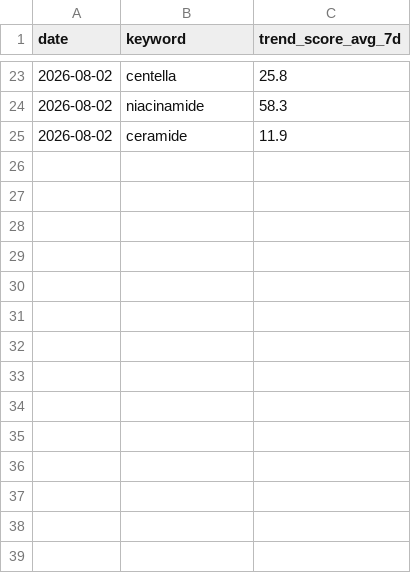
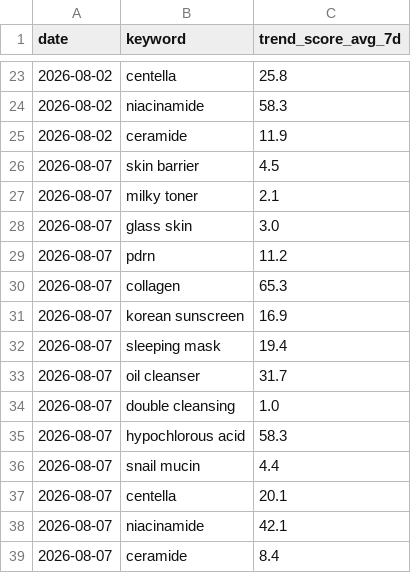
Before and after one commit to cw-ship-it/presail-brand-intel, a CSV file: data/google_trends_history.csv, drawn as a sheet; only a part is shown, gaps mark what is left out; the diff names each change by its address in the sheet, - before the commit and + after, or states it on an @@ line.

Commit message:
일일 데이터 자동 수집 2026-08-07

```diff
--- a/data/google_trends_history.csv
+++ b/data/google_trends_history.csv
+row 26: 2026-08-07 | skin barrier | 4.5
+row 27: 2026-08-07 | milky toner | 2.1
+row 28: 2026-08-07 | glass skin | 3.0
+row 29: 2026-08-07 | pdrn | 11.2
+row 30: 2026-08-07 | collagen | 65.3
+row 31: 2026-08-07 | korean sunscreen | 16.9
+row 32: 2026-08-07 | sleeping mask | 19.4
+row 33: 2026-08-07 | oil cleanser | 31.7
+row 34: 2026-08-07 | double cleansing | 1.0
+row 35: 2026-08-07 | hypochlorous acid | 58.3
+row 36: 2026-08-07 | snail mucin | 4.4
+row 37: 2026-08-07 | centella | 20.1
+row 38: 2026-08-07 | niacinamide | 42.1
+row 39: 2026-08-07 | ceramide | 8.4
```
